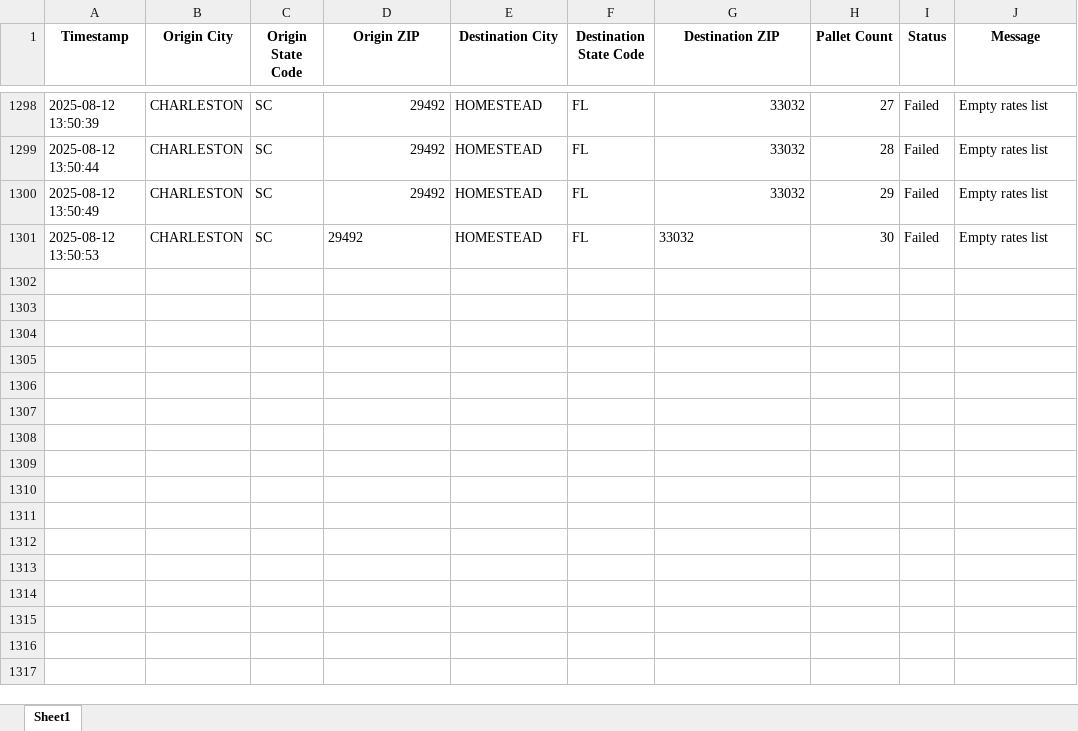
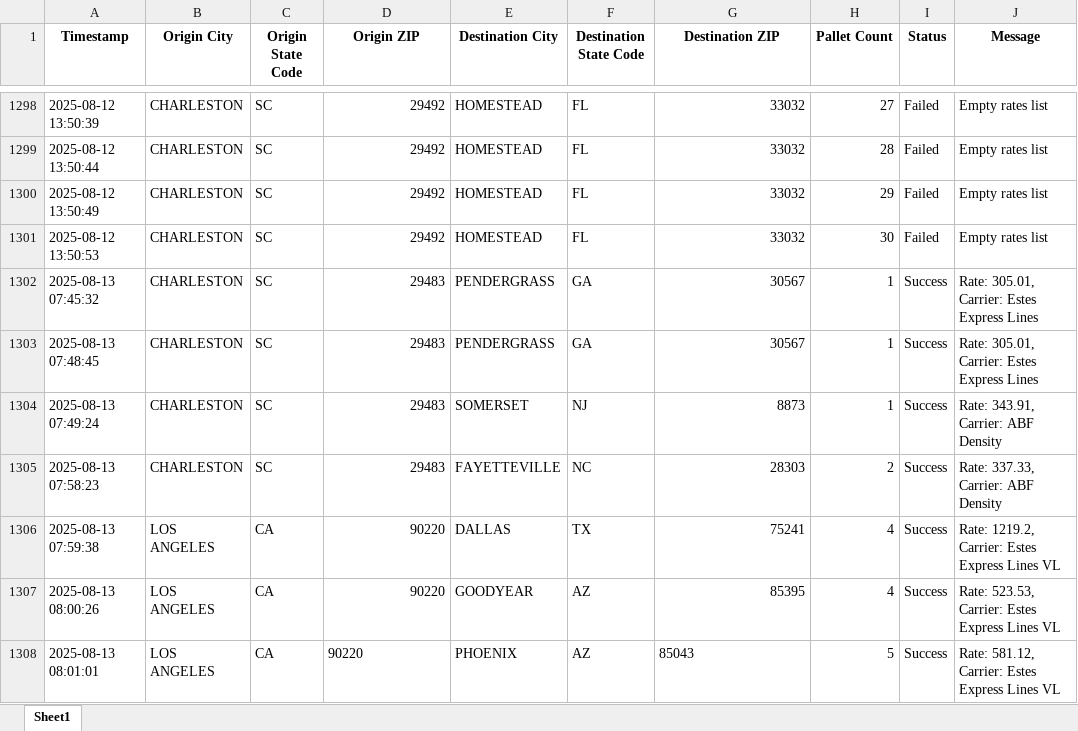
Before and after one commit to Ayyanagouda006/FBA-Pricing-Tool, an Excel workbook: Logs/heyprimo_api_tracking.xlsx, sheet Sheet1, drawn as a sheet; only a part is shown, gaps mark what is left out; values as stored, in another font and other column widths than the file's, no borders; the diff names each change by its address in the sheet, - before the commit and + after, or states it on an @@ line.

```diff
--- a/Logs/heyprimo_api_tracking.xlsx (sheet Sheet1)
+++ b/Logs/heyprimo_api_tracking.xlsx (sheet Sheet1)
-D1301 alignment: left
+D1301 alignment: right
-G1301 alignment: left
+G1301 alignment: right
+row 1302: 2025-08-13 07:45:32 | CHARLESTON | SC | 29483 | PENDERGRASS | GA | 30567 | 1 | Success | Rate: 305.01, Carrier: Estes Express Lines
+row 1303: 2025-08-13 07:48:45 | CHARLESTON | SC | 29483 | PENDERGRASS | GA | 30567 | 1 | Success | Rate: 305.01, Carrier: Estes Express Lines
+row 1304: 2025-08-13 07:49:24 | CHARLESTON | SC | 29483 | SOMERSET | NJ | 8873 | 1 | Success | Rate: 343.91, Carrier: ABF Density
+row 1305: 2025-08-13 07:58:23 | CHARLESTON | SC | 29483 | FAYETTEVILLE | NC | 28303 | 2 | Success | Rate: 337.33, Carrier: ABF Density
+row 1306: 2025-08-13 07:59:38 | LOS ANGELES | CA | 90220 | DALLAS | TX | 75241 | 4 | Success | Rate: 1219.2, Carrier: Estes Express Lines VL
+row 1307: 2025-08-13 08:00:26 | LOS ANGELES | CA | 90220 | GOODYEAR | AZ | 85395 | 4 | Success | Rate: 523.53, Carrier: Estes Express Lines VL
+row 1308: 2025-08-13 08:01:01 | LOS ANGELES | CA | 90220 | PHOENIX | AZ | 85043 | 5 | Success | Rate: 581.12, Carrier: Estes Express Lines VL
```
Also changed, not shown: Logs/bookings_log.xlsx, Logs/exfreight_api_log.xlsx, 8 other files.
